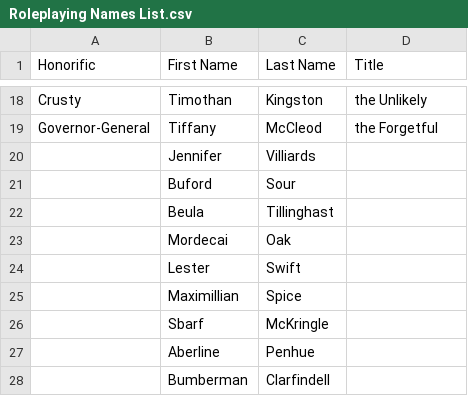
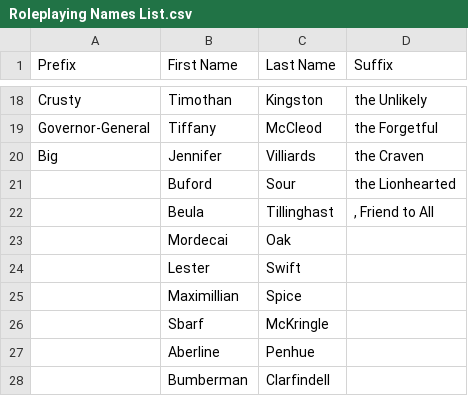
Before and after one commit to potatobucket/RPG-stat-generator, a CSV file: Code/Roleplaying Names List.csv, drawn as a sheet; only a part is shown, gaps mark what is left out; the diff covers the shown part only.

```diff
--- a/Code/Roleplaying Names List.csv
+++ b/Code/Roleplaying Names List.csv
@@ -1 +1 @@
-Honorific,First Name,Last Name,Title
+Prefix,First Name,Last Name,Suffix
@@ -19,5 +19,5 @@ Crusty,Timothan,Kingston, the Unlikely
 Governor-General,Tiffany,McCleod, the Forgetful
-,Jennifer,Villiards,
-,Buford,Sour,
-,Beula,Tillinghast,
+Big,Jennifer,Villiards, the Craven
+,Buford,Sour, the Lionhearted
+,Beula,Tillinghast,", Friend to All"
 ,Mordecai,Oak,
```
Also changed, not shown: 16 added rows and 5 edited cells elsewhere in this file, 1 other file.
